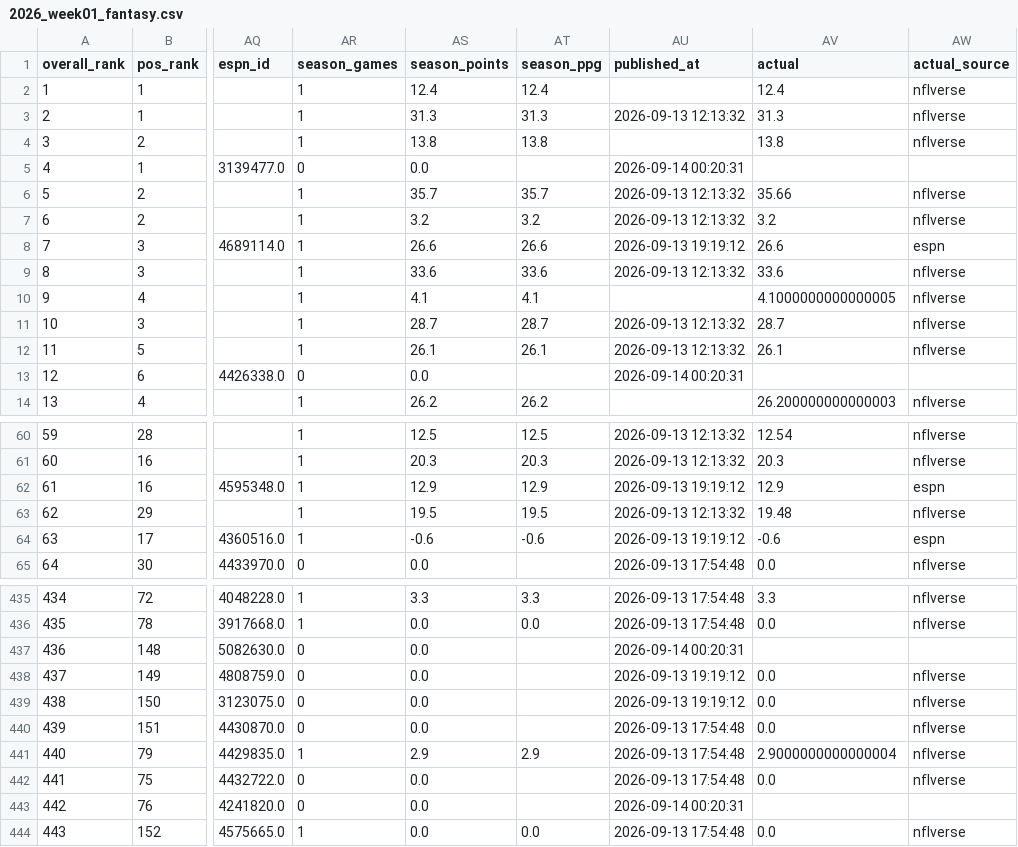
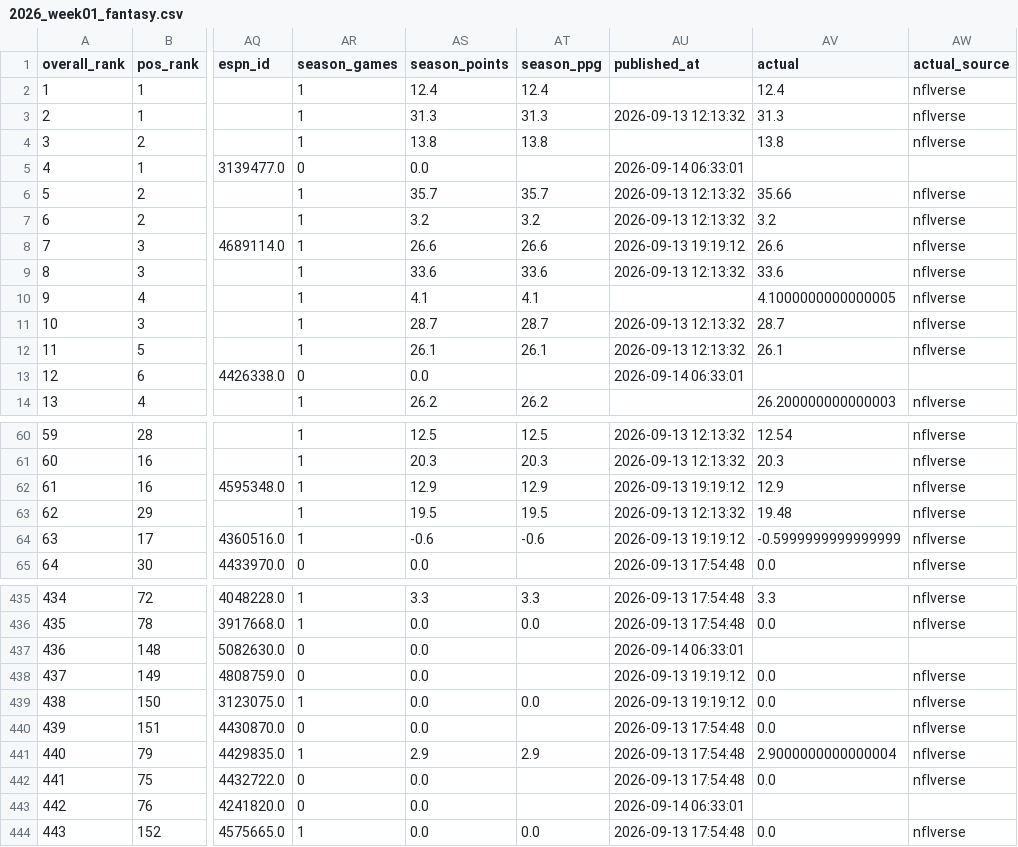
Before and after one commit to elanmuniz/NFL-predictor-site, a CSV file: data/2026_week01_fantasy.csv, drawn as a sheet; only a part is shown, gaps mark what is left out; the diff covers the shown part only; the diff names each change by its address in the sheet, - before the commit and + after, or states it on an @@ line.

```diff
--- a/data/2026_week01_fantasy.csv
+++ b/data/2026_week01_fantasy.csv
-AU5 (published_at): 2026-09-14 00:20:31
+AU5 (published_at): 2026-09-14 06:33:01
-AW8 (actual_source): espn
+AW8 (actual_source): nflverse
-AU13 (published_at): 2026-09-14 00:20:31
+AU13 (published_at): 2026-09-14 06:33:01
-AW62 (actual_source): espn
+AW62 (actual_source): nflverse
-AV64 (actual): -0.6
+AV64 (actual): -0.5999999999999999
-AW64 (actual_source): espn
+AW64 (actual_source): nflverse
-AU437 (published_at): 2026-09-14 00:20:31
+AU437 (published_at): 2026-09-14 06:33:01
-AR439 (season_games): 0
+AR439 (season_games): 1
-AT439 (season_ppg): (empty)
+AT439 (season_ppg): 0.0
-AU443 (published_at): 2026-09-14 00:20:31
+AU443 (published_at): 2026-09-14 06:33:01
```
Also changed, not shown: 78 edited cells elsewhere in this file, 7 other files.
